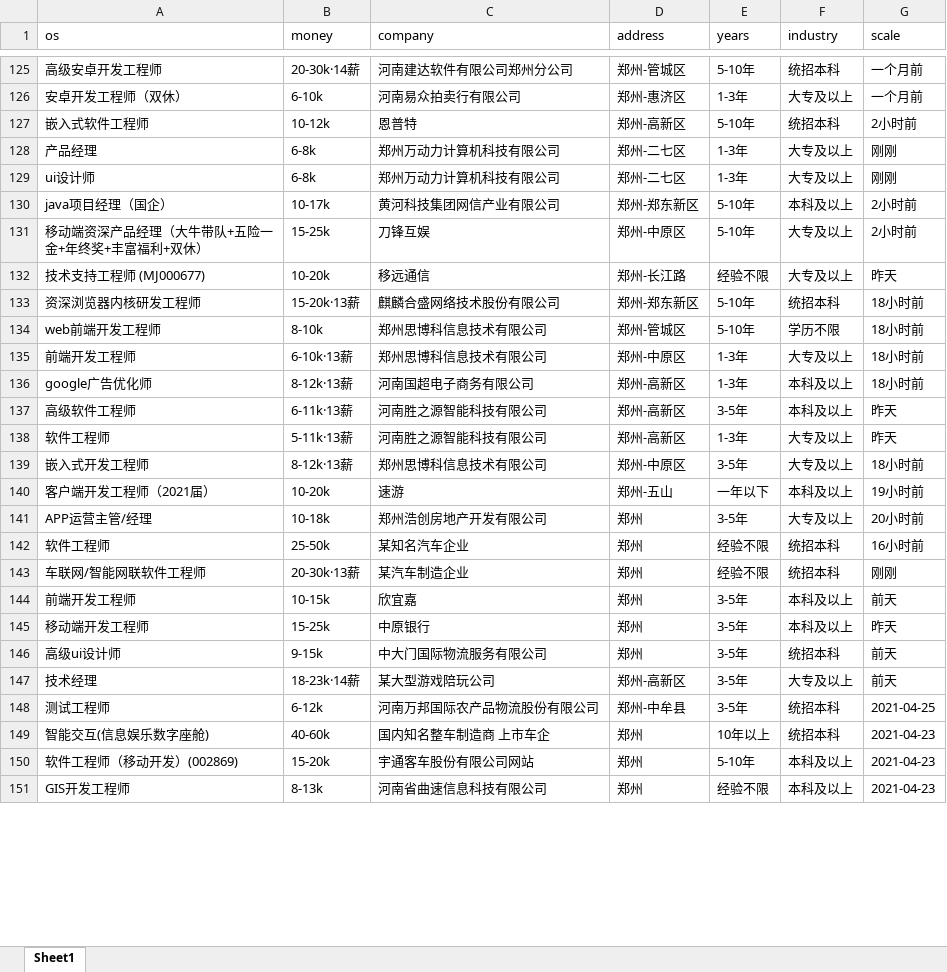
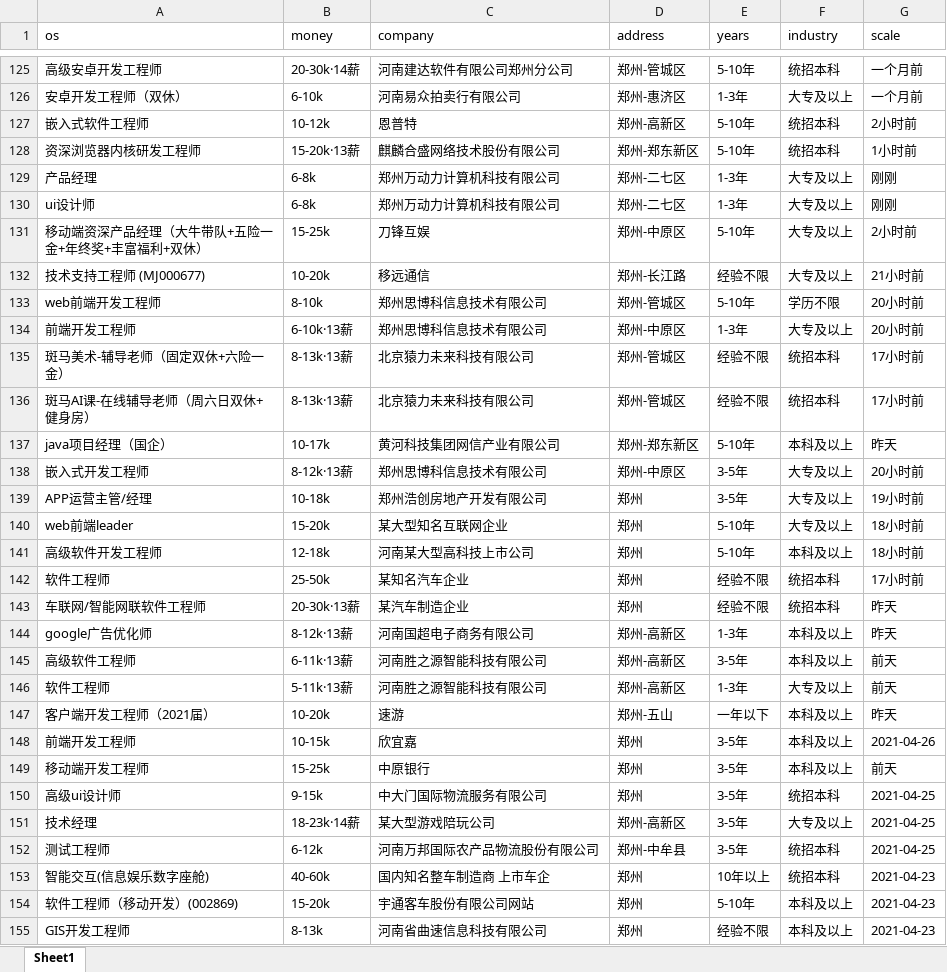
Before and after one commit to leigong2/AskQuastionApp, an Excel workbook: app/src/main/assets/【郑州招聘信息_郑州招聘_郑州招聘网】-郑州猎聘.xlsx, sheet Sheet1, drawn as a sheet; only a part is shown, gaps mark what is left out; values as stored, in another font and other column widths than the file's, no borders; removed rows and columns are numbered as before the commit, all else as after; the diff covers the shown part only; the diff names each change by its address in the sheet, - before the commit and + after, or states it on an @@ line.

```diff
--- a/app/src/main/assets/【郑州招聘信息_郑州招聘_郑州招聘网】-郑州猎聘.xlsx (sheet Sheet1)
+++ b/app/src/main/assets/【郑州招聘信息_郑州招聘_郑州招聘网】-郑州猎聘.xlsx (sheet Sheet1)
+row 128: 资深浏览器内核研发工程师 | 15-20k·13薪 | 麒麟合盛网络技术股份有限公司 | 郑州-郑东新区 | 5-10年 | 统招本科 | 1小时前
-row 130: java项目经理（国企） | 10-17k | 黄河科技集团网信产业有限公司 | 郑州-郑东新区 | 5-10年 | 本科及以上 | 2小时前
-G132 (scale): 昨天
+G132 (scale): 21小时前
-row 133: 资深浏览器内核研发工程师 | 15-20k·13薪 | 麒麟合盛网络技术股份有限公司 | 郑州-郑东新区 | 5-10年 | 统招本科 | 18小时前
-G133:G134 (scale): 18小时前
+G133:G134 (scale): 20小时前
-row 136: google广告优化师 | 8-12k·13薪 | 河南国超电子商务有限公司 | 郑州-高新区 | 1-3年 | 本科及以上 | 18小时前
-row 137: 高级软件工程师 | 6-11k·13薪 | 河南胜之源智能科技有限公司 | 郑州-高新区 | 3-5年 | 本科及以上 | 昨天
-row 138: 软件工程师 | 5-11k·13薪 | 河南胜之源智能科技有限公司 | 郑州-高新区 | 1-3年 | 大专及以上 | 昨天
+row 135: 斑马美术-辅导老师（固定双休+六险一金） | 8-13k·13薪 | 北京猿力未来科技有限公司 | 郑州-管城区 | 经验不限 | 统招本科 | 17小时前
+row 136: 斑马AI课-在线辅导老师（周六日双休+健身房） | 8-13k·13薪 | 北京猿力未来科技有限公司 | 郑州-管城区 | 经验不限 | 统招本科 | 17小时前
+row 137: java项目经理（国企） | 10-17k | 黄河科技集团网信产业有限公司 | 郑州-郑东新区 | 5-10年 | 本科及以上 | 昨天
-G138 (scale): 18小时前
+G138 (scale): 20小时前
-row 140: 客户端开发工程师（2021届） | 10-20k | 速游 | 郑州-五山 | 一年以下 | 本科及以上 | 19小时前
-G139 (scale): 20小时前
+G139 (scale): 19小时前
+row 140: web前端leader | 15-20k | 某大型知名互联网企业 | 郑州 | 5-10年 | 大专及以上 | 18小时前
+row 141: 高级软件开发工程师 | 12-18k | 河南某大型高科技上市公司 | 郑州 | 5-10年 | 本科及以上 | 18小时前
-G142 (scale): 16小时前
+G142 (scale): 17小时前
-G143 (scale): 刚刚
+G143 (scale): 昨天
+row 144: google广告优化师 | 8-12k·13薪 | 河南国超电子商务有限公司 | 郑州-高新区 | 1-3年 | 本科及以上 | 昨天
+row 145: 高级软件工程师 | 6-11k·13薪 | 河南胜之源智能科技有限公司 | 郑州-高新区 | 3-5年 | 本科及以上 | 前天
+row 146: 软件工程师 | 5-11k·13薪 | 河南胜之源智能科技有限公司 | 郑州-高新区 | 1-3年 | 大专及以上 | 前天
+row 147: 客户端开发工程师（2021届） | 10-20k | 速游 | 郑州-五山 | 一年以下 | 本科及以上 | 昨天
-G148 (scale): 前天
+G148 (scale): 2021-04-26
-G149 (scale): 昨天
+G149 (scale): 前天
-G150:G151 (scale): 前天
+G150:G151 (scale): 2021-04-25
```
Also changed, not shown: 9 added rows, 13 removed rows, 4 moved rows and 21 edited cells elsewhere in this sheet, app/src/main/assets/「郑州招聘信息」郑州招聘网 - BOSS直聘.xlsx, app/src/main/assets/【郑州,android招聘，求职】-前程无忧.xlsx, 6 other files.
